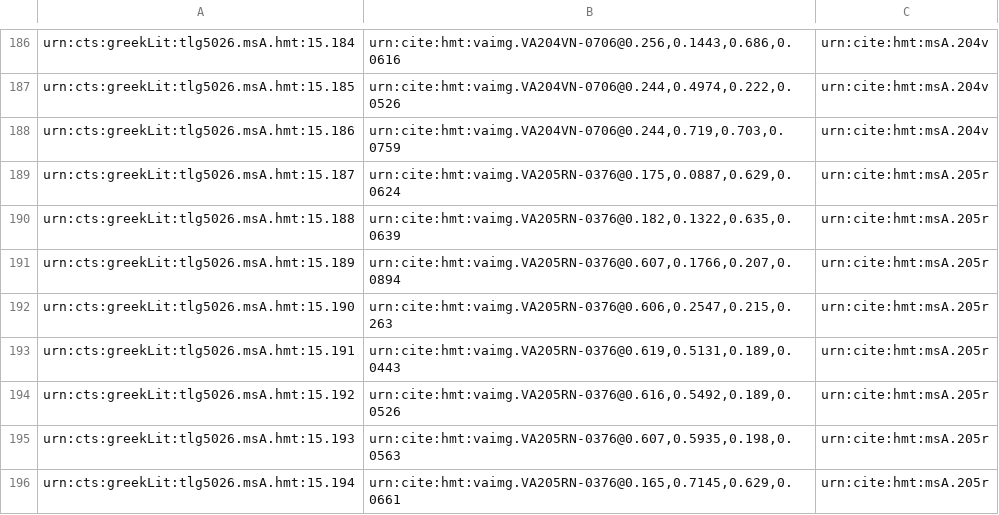
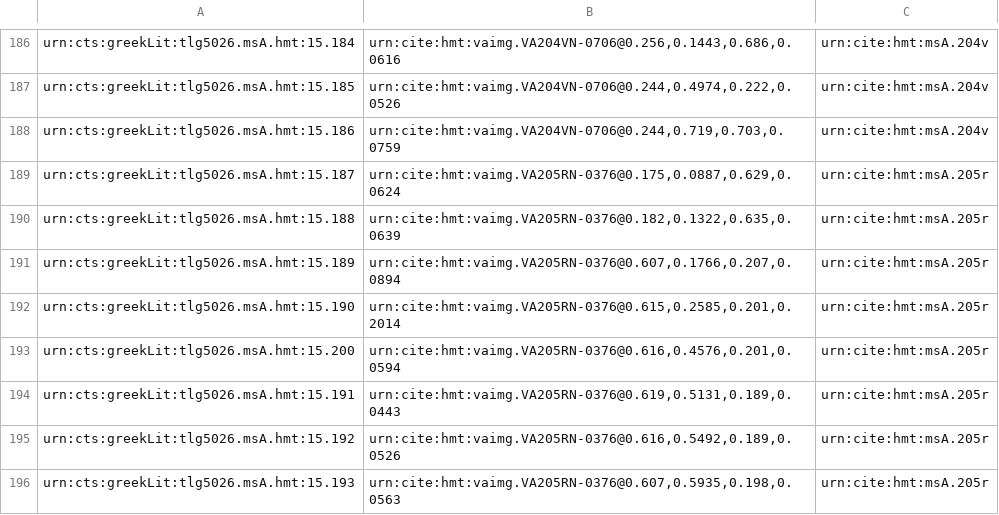
Before and after one commit to cjschu17/closed-venA-15, a CSV file: Collections/venA-mainScholia.csv, drawn as a sheet; only a part is shown, gaps mark what is left out; the shorter side is filled out with more unchanged rows.

Commit message:
Update venA-mainScholia.csv

```diff
--- a/Collections/venA-mainScholia.csv
+++ b/Collections/venA-mainScholia.csv
@@ -191,3 +191,4 @@ urn:cts:greekLit:tlg5026.msA.hmt:15.188,"urn:cite:hmt:vaimg.VA205RN-0376@0.182,0
 urn:cts:greekLit:tlg5026.msA.hmt:15.189,"urn:cite:hmt:vaimg.VA205RN-0376@0.607,0.1766,0.207,0.0894",urn:cite:hmt:msA.205r
-urn:cts:greekLit:tlg5026.msA.hmt:15.190,"urn:cite:hmt:vaimg.VA205RN-0376@0.606,0.2547,0.215,0.263",urn:cite:hmt:msA.205r
+urn:cts:greekLit:tlg5026.msA.hmt:15.190,"urn:cite:hmt:vaimg.VA205RN-0376@0.615,0.2585,0.201,0.2014",urn:cite:hmt:msA.205r
+urn:cts:greekLit:tlg5026.msA.hmt:15.200,"urn:cite:hmt:vaimg.VA205RN-0376@0.616,0.4576,0.201,0.0594",urn:cite:hmt:msA.205r
 urn:cts:greekLit:tlg5026.msA.hmt:15.191,"urn:cite:hmt:vaimg.VA205RN-0376@0.619,0.5131,0.189,0.0443",urn:cite:hmt:msA.205r
```
